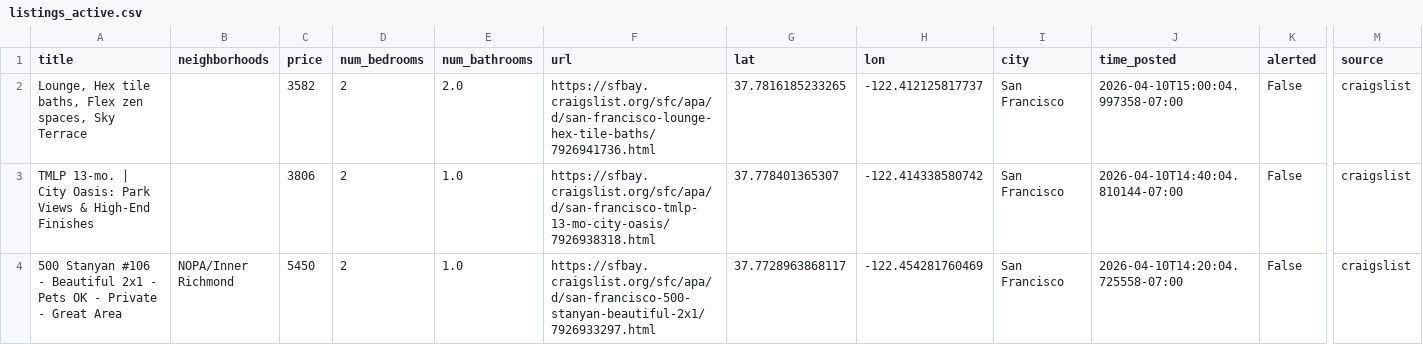
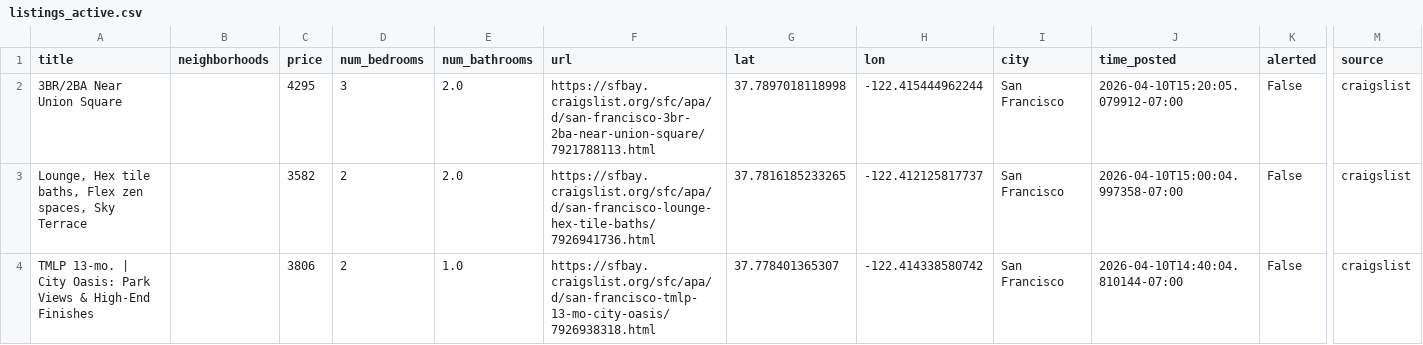
Before and after one commit to dHbdHbdHb/craigslist_alert, a CSV file: craigslist_data/listings_active.csv, drawn as a sheet; only a part is shown, gaps mark what is left out; the shorter side is filled out with more unchanged rows; rows hold the shown columns only; the diff names each change by its address in the sheet, - before the commit and + after, or states it on an @@ line.

Commit message:
Auto-update listings: 2026-04-10 15:22:06

```diff
--- a/craigslist_data/listings_active.csv
+++ b/craigslist_data/listings_active.csv
+row 2: 3BR/2BA Near Union Square |  | 4295 | 3 | 2.0 | https://sfbay.craigslist.org/sfc/apa/d/san-francisco-3br-2ba-near-union-square/7921788113.html | 37.7897018118998 | -122.415444962244 | San Francisco | 2026-04-10T15:20:05.079912-07:00 | False | craigslist
```
Also changed, not shown: 1 other file.
